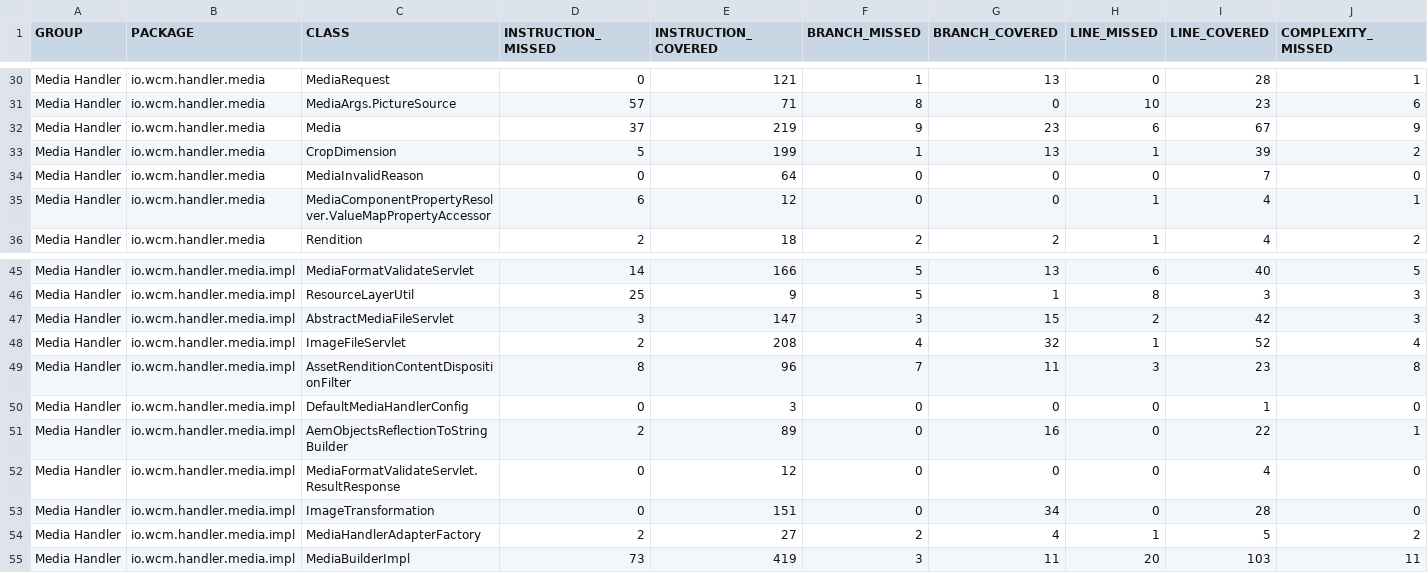
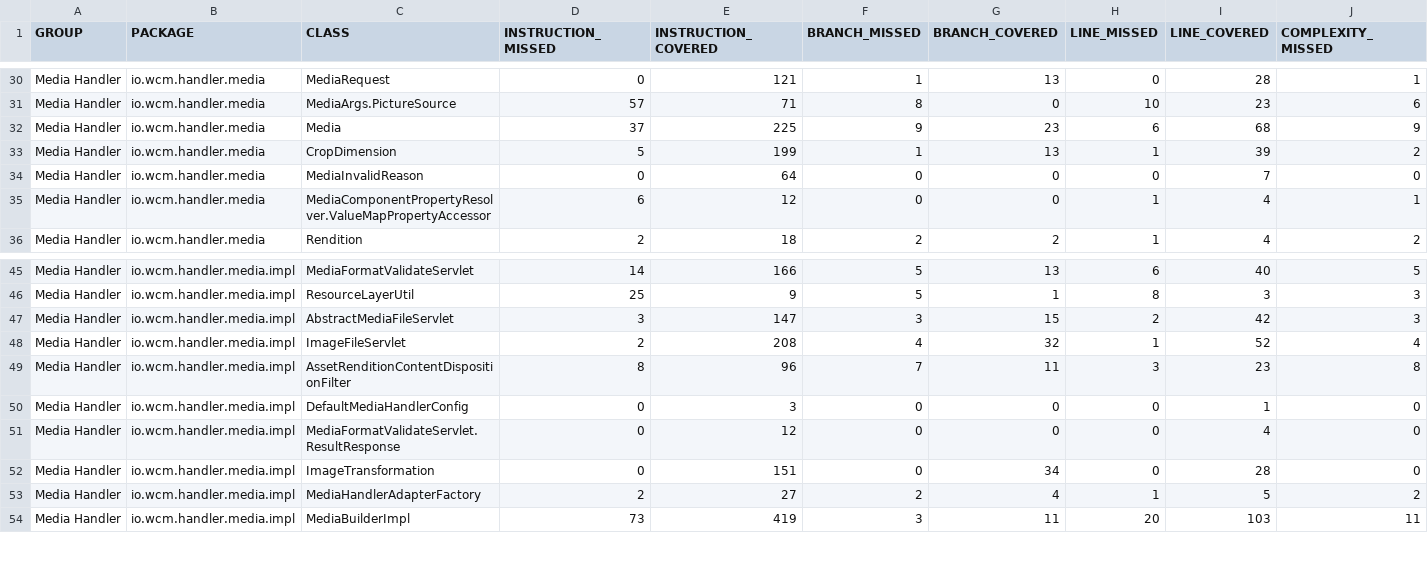
Before and after one commit to wcm-io/wcm-io.github.io, a CSV file: handler/media/jacoco-unit/jacoco.csv, drawn as a sheet; only a part is shown, gaps mark what is left out; rows hold the shown columns only; the diff names each change by its address in the sheet, - before the commit and + after, or states it on an @@ line.

Commit message:
Maven site: wcm-io/io.wcm.handler.media

```diff
--- a/handler/media/jacoco-unit/jacoco.csv
+++ b/handler/media/jacoco-unit/jacoco.csv
-E32 (INSTRUCTION_COVERED): 219
+E32 (INSTRUCTION_COVERED): 225
-I32 (LINE_COVERED): 67
+I32 (LINE_COVERED): 68
-row 51: Media Handler | io.wcm.handler.media.impl | AemObjectsReflectionToStringBuilder | 2 | 89 | 0 | 16 | 0 | 22 | 1
```
Also changed, not shown: handler/media/jacoco/jacoco.csv, 40 other files.
